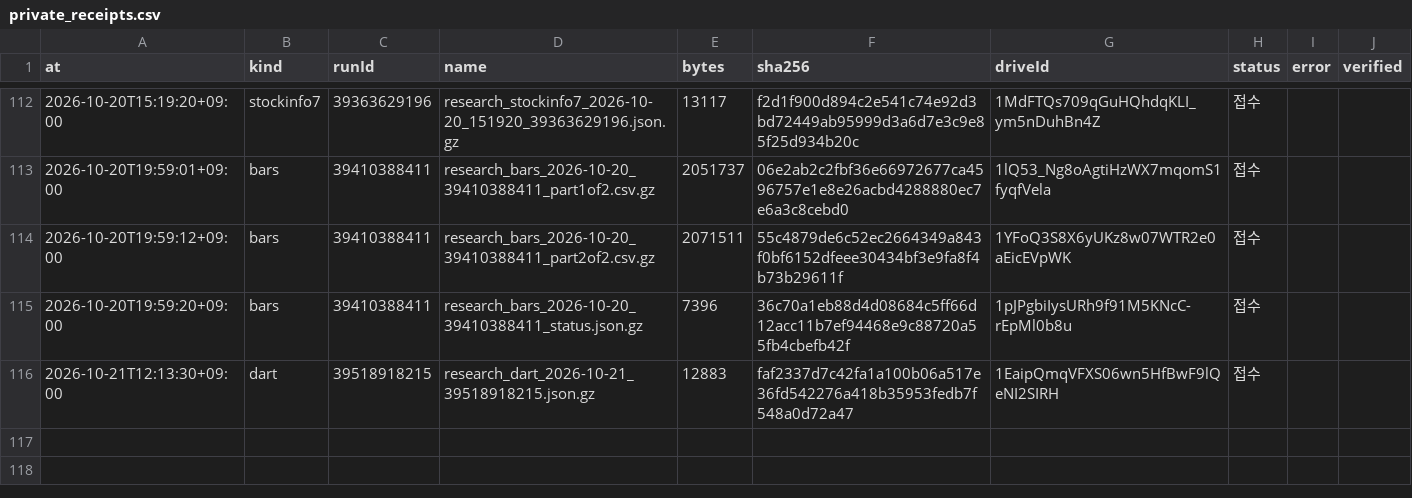
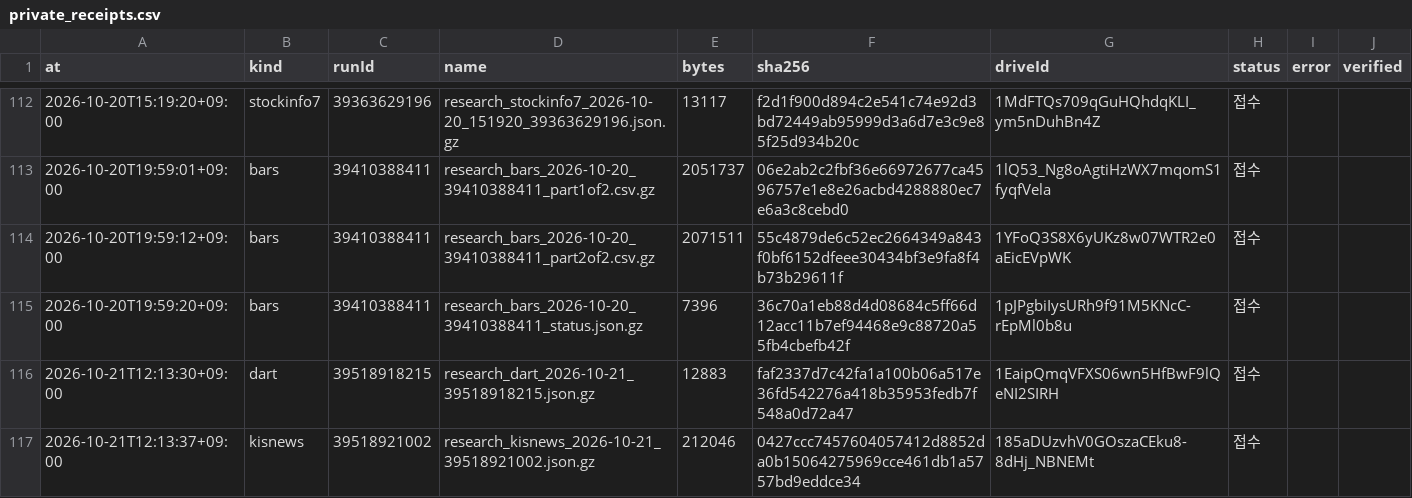
Before and after one commit to Hyeokgi/stock-omakase, a CSV file: data/research_runs/private_receipts.csv, drawn as a sheet; only a part is shown, gaps mark what is left out; the diff names each change by its address in the sheet, - before the commit and + after, or states it on an @@ line.

```diff
--- a/data/research_runs/private_receipts.csv
+++ b/data/research_runs/private_receipts.csv
+row 117: 2026-10-21T12:13:37+09:00 | kisnews | 39518921002 | research_kisnews_2026-10-21_39518921002.json.gz | 212046 | 0427ccc7457604057412d8852da0b15064275969cce461db1a5757bd9eddce34 | 185aDUzvhV0GOszaCEku8-8dHj_NBNEMt | 접수
```
Also changed, not shown: data/research_runs/kis_news_runs.csv.
